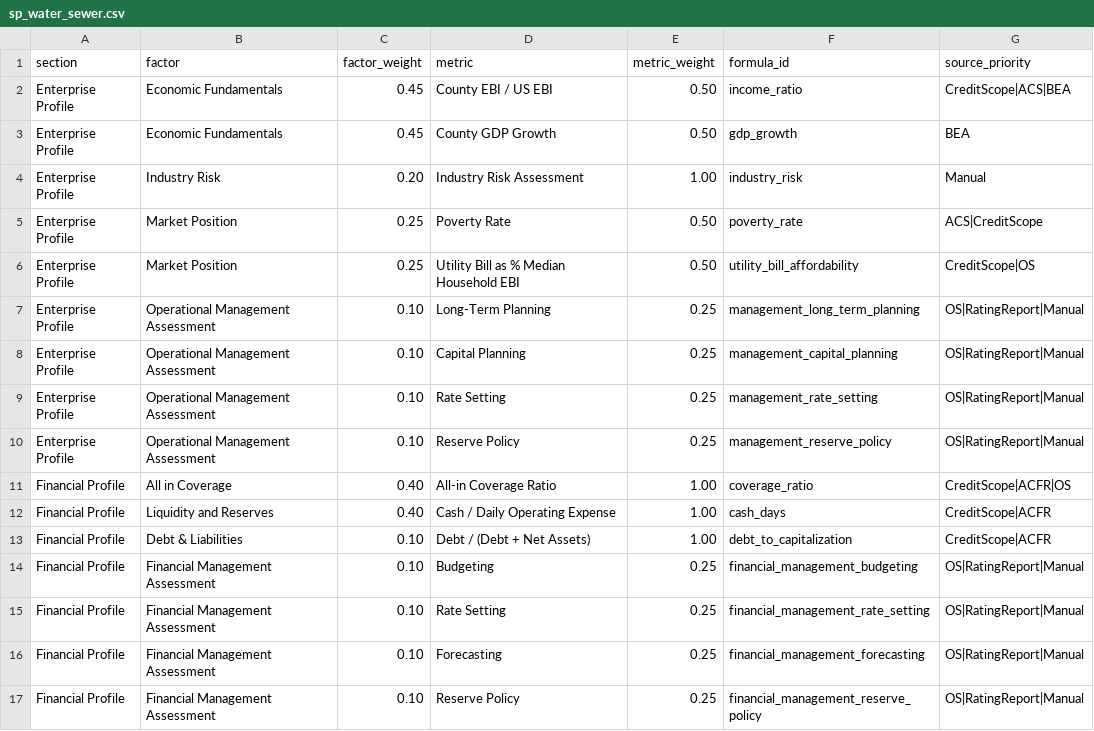
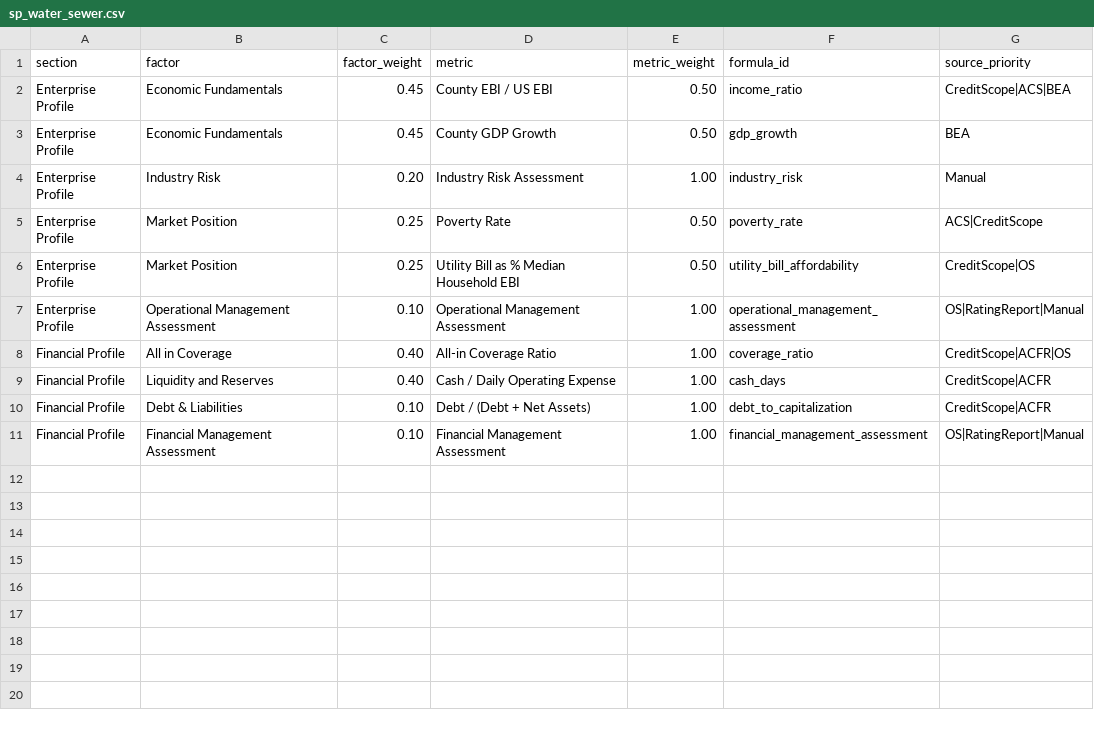
Before and after one commit to choee189071-oss/Scoreboard-Combo, a CSV file: templates/sp_water_sewer.csv, drawn as a sheet.

Commit message:
Update sp_water_sewer.csv

```diff
--- a/templates/sp_water_sewer.csv
+++ b/templates/sp_water_sewer.csv
@@ -6,6 +6,3 @@ Enterprise Profile,Market Position,0.25,Poverty Rate,0.50,poverty_rate,ACS|Credi
 Enterprise Profile,Market Position,0.25,Utility Bill as % Median Household EBI,0.50,utility_bill_affordability,CreditScope|OS
-Enterprise Profile,Operational Management Assessment,0.10,Long-Term Planning,0.25,management_long_term_planning,OS|RatingReport|Manual
-Enterprise Profile,Operational Management Assessment,0.10,Capital Planning,0.25,management_capital_planning,OS|RatingReport|Manual
-Enterprise Profile,Operational Management Assessment,0.10,Rate Setting,0.25,management_rate_setting,OS|RatingReport|Manual
-Enterprise Profile,Operational Management Assessment,0.10,Reserve Policy,0.25,management_reserve_policy,OS|RatingReport|Manual
+Enterprise Profile,Operational Management Assessment,0.10,Operational Management Assessment,1.00,operational_management_assessment,OS|RatingReport|Manual
 Financial Profile,All in Coverage,0.40,All-in Coverage Ratio,1.00,coverage_ratio,CreditScope|ACFR|OS
@@ -13,5 +10,2 @@ Financial Profile,Liquidity and Reserves,0.40,Cash / Daily Operating Expense,1.0
 Financial Profile,Debt & Liabilities,0.10,Debt / (Debt + Net Assets),1.00,debt_to_capitalization,CreditScope|ACFR
-Financial Profile,Financial Management Assessment,0.10,Budgeting,0.25,financial_management_budgeting,OS|RatingReport|Manual
-Financial Profile,Financial Management Assessment,0.10,Rate Setting,0.25,financial_management_rate_setting,OS|RatingReport|Manual
-Financial Profile,Financial Management Assessment,0.10,Forecasting,0.25,financial_management_forecasting,OS|RatingReport|Manual
-Financial Profile,Financial Management Assessment,0.10,Reserve Policy,0.25,financial_management_reserve_policy,OS|RatingReport|Manual
+Financial Profile,Financial Management Assessment,0.10,Financial Management Assessment,1.00,financial_management_assessment,OS|RatingReport|Manual
```
